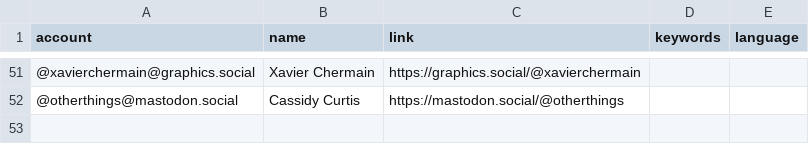
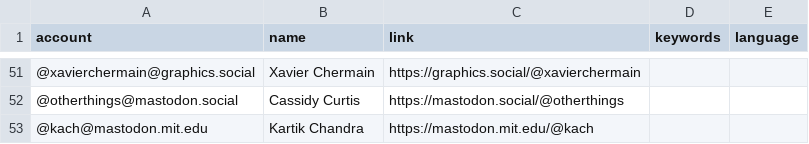
Before and after one commit to christopherbatty/Mastodon-Graphics-Academics, a CSV file: resources/users.csv, drawn as a sheet; only a part is shown, gaps mark what is left out.

Commit message:
Update users.csv to add Kartik Chandra
Kartik Chandra

```diff
--- a/resources/users.csv
+++ b/resources/users.csv
@@ -52 +52,2 @@ account,name,link,keywords,language
 @otherthings@mastodon.social,Cassidy Curtis,https://mastodon.social/@otherthings,,
+@kach@mastodon.mit.edu,Kartik Chandra,https://mastodon.mit.edu/@kach,,
```
